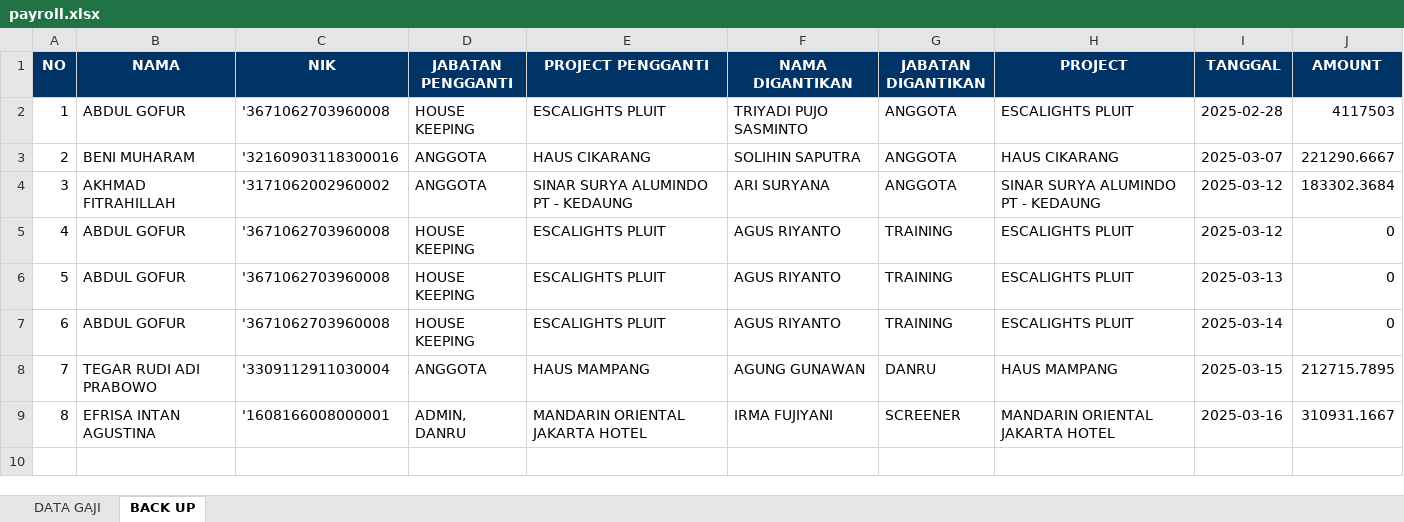
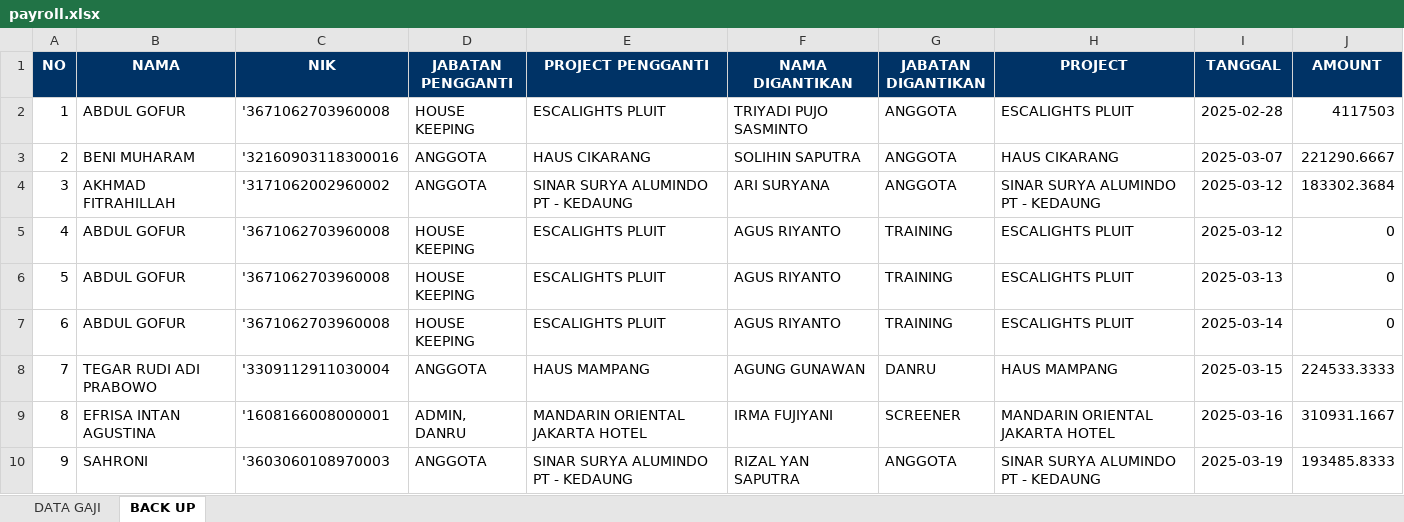
Before and after one commit to Parzip4l/champoil-portal, an Excel workbook: public/reports/payroll.xlsx, sheet BACK UP, drawn as a sheet; values as stored, in another font and other column widths than the file's, no borders; the diff names each change by its address in the sheet, - before the commit and + after, or states it on an @@ line.

```diff
--- a/public/reports/payroll.xlsx (sheet BACK UP)
+++ b/public/reports/payroll.xlsx (sheet BACK UP)
-J8 (AMOUNT): 212715.7895
+J8 (AMOUNT): 224533.3333
+row 10: 9 | SAHRONI | '3603060108970003 | ANGGOTA | SINAR SURYA ALUMINDO PT - KEDAUNG | RIZAL YAN SAPUTRA | ANGGOTA | SINAR SURYA ALUMINDO PT - KEDAUNG | 2025-03-19 | 193485.8333
```
Also changed, not shown: sheet DATA GAJI, 4 other files.
